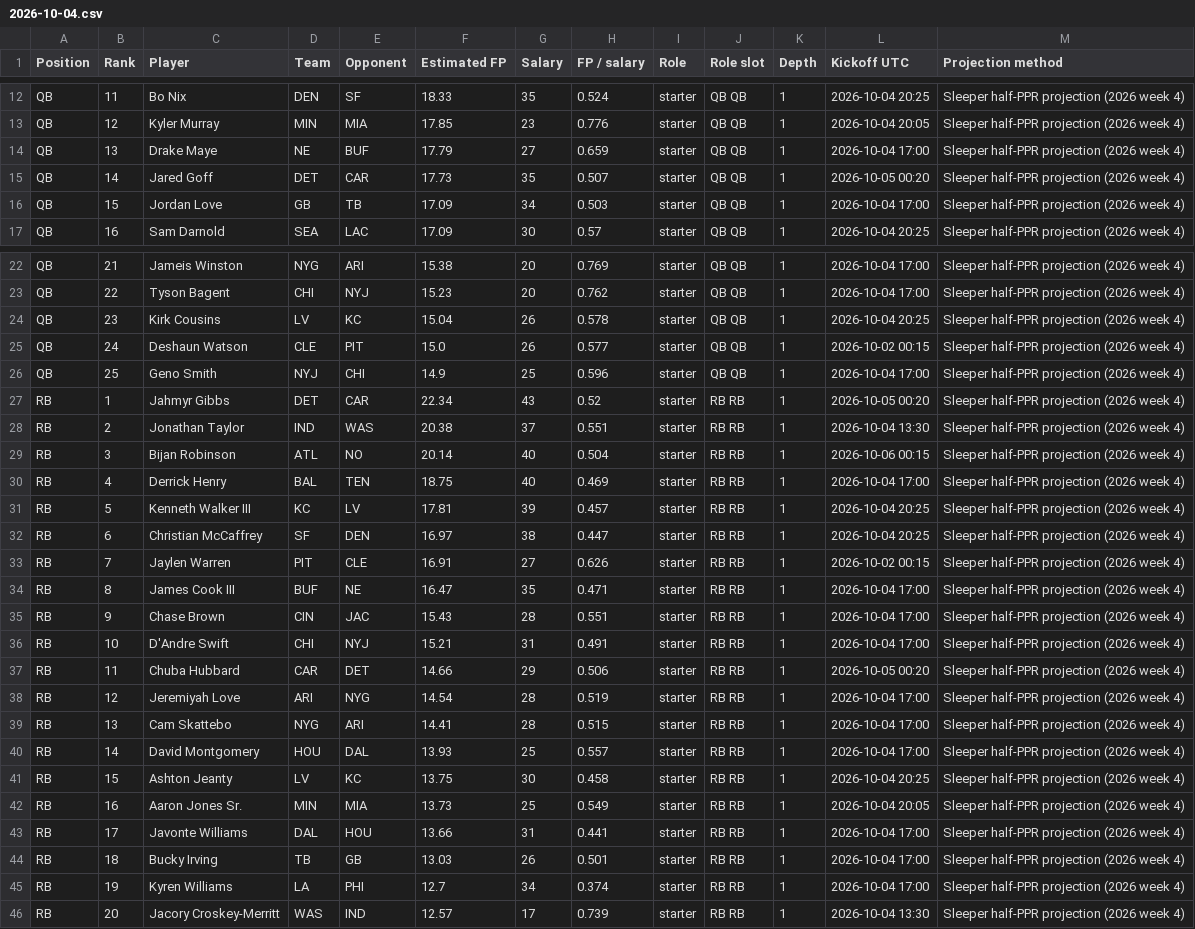
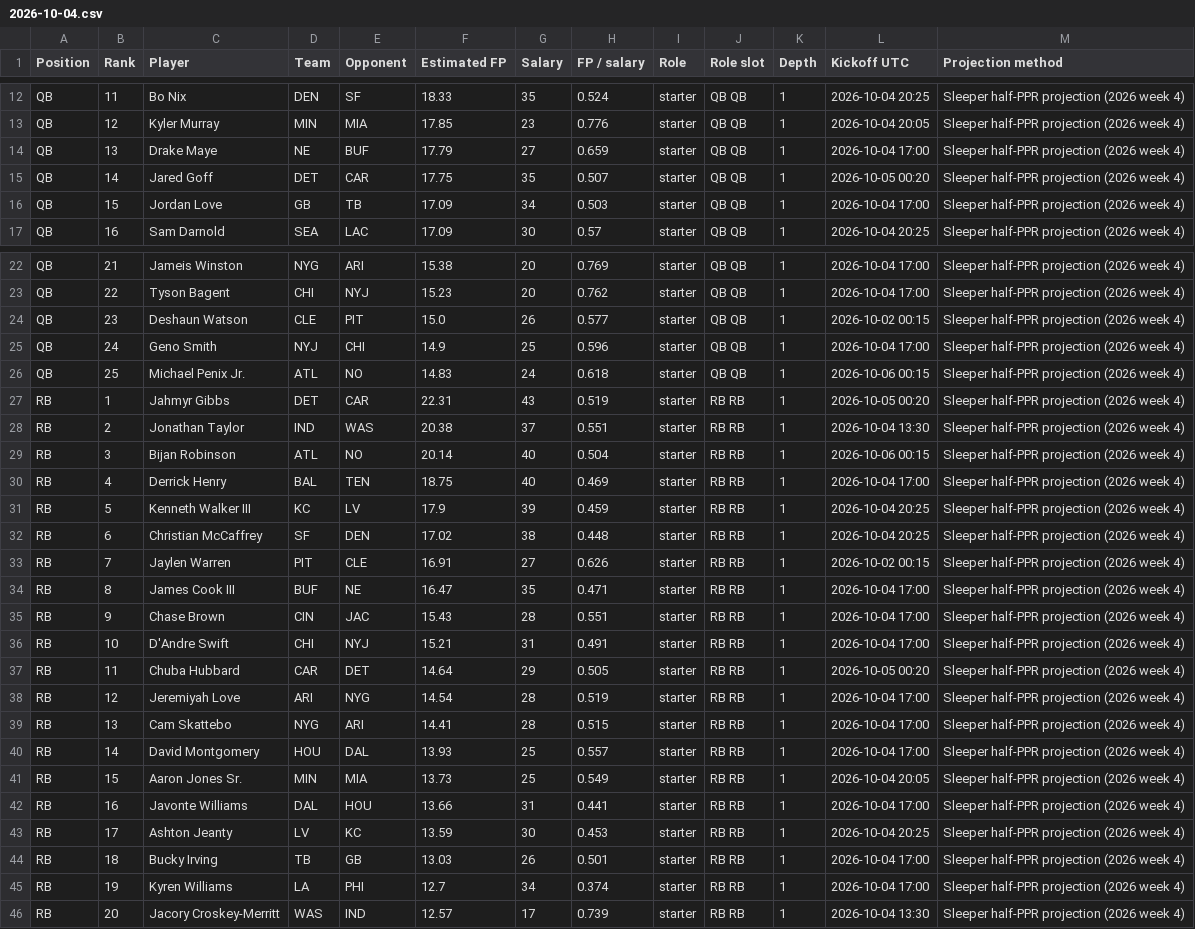
Before and after one commit to Dave356w/-nfl-top25-rankings, a CSV file: site/data/history/2026-10-04.csv, drawn as a sheet; only a part is shown, gaps mark what is left out; the diff covers the shown part only.

```diff
--- a/site/data/history/2026-10-04.csv
+++ b/site/data/history/2026-10-04.csv
@@ -14,3 +14,3 @@ QB,12,Kyler Murray,MIN,MIA,17.85,23,0.776,starter,QB QB,1,2026-10-04 20:05,Sleep
 QB,13,Drake Maye,NE,BUF,17.79,27,0.659,starter,QB QB,1,2026-10-04 17:00,Sleeper half-PPR projection (2026 week 4)
-QB,14,Jared Goff,DET,CAR,17.73,35,0.507,starter,QB QB,1,2026-10-05 00:20,Sleeper half-PPR projection (2026 week 4)
+QB,14,Jared Goff,DET,CAR,17.75,35,0.507,starter,QB QB,1,2026-10-05 00:20,Sleeper half-PPR projection (2026 week 4)
 QB,15,Jordan Love,GB,TB,17.09,34,0.503,starter,QB QB,1,2026-10-04 17:00,Sleeper half-PPR projection (2026 week 4)
@@ -23,6 +23,6 @@ QB,21,Jameis Winston,NYG,ARI,15.38,20,0.769,starter,QB QB,1,2026-10-04 17:00,Sle
 QB,22,Tyson Bagent,CHI,NYJ,15.23,20,0.762,starter,QB QB,1,2026-10-04 17:00,Sleeper half-PPR projection (2026 week 4)
-QB,23,Kirk Cousins,LV,KC,15.04,26,0.578,starter,QB QB,1,2026-10-04 20:25,Sleeper half-PPR projection (2026 week 4)
-QB,24,Deshaun Watson,CLE,PIT,15.0,26,0.577,starter,QB QB,1,2026-10-02 00:15,Sleeper half-PPR projection (2026 week 4)
-QB,25,Geno Smith,NYJ,CHI,14.9,25,0.596,starter,QB QB,1,2026-10-04 17:00,Sleeper half-PPR projection (2026 week 4)
-RB,1,Jahmyr Gibbs,DET,CAR,22.34,43,0.52,starter,RB RB,1,2026-10-05 00:20,Sleeper half-PPR projection (2026 week 4)
+QB,23,Deshaun Watson,CLE,PIT,15.0,26,0.577,starter,QB QB,1,2026-10-02 00:15,Sleeper half-PPR projection (2026 week 4)
+QB,24,Geno Smith,NYJ,CHI,14.9,25,0.596,starter,QB QB,1,2026-10-04 17:00,Sleeper half-PPR projection (2026 week 4)
+QB,25,Michael Penix Jr.,ATL,NO,14.83,24,0.618,starter,QB QB,1,2026-10-06 00:15,Sleeper half-PPR projection (2026 week 4)
+RB,1,Jahmyr Gibbs,DET,CAR,22.31,43,0.519,starter,RB RB,1,2026-10-05 00:20,Sleeper half-PPR projection (2026 week 4)
 RB,2,Jonathan Taylor,IND,WAS,20.38,37,0.551,starter,RB RB,1,2026-10-04 13:30,Sleeper half-PPR projection (2026 week 4)
@@ -30,4 +30,4 @@ RB,3,Bijan Robinson,ATL,NO,20.14,40,0.504,starter,RB RB,1,2026-10-06 00:15,Sleep
 RB,4,Derrick Henry,BAL,TEN,18.75,40,0.469,starter,RB RB,1,2026-10-04 17:00,Sleeper half-PPR projection (2026 week 4)
-RB,5,Kenneth Walker III,KC,LV,17.81,39,0.457,starter,RB RB,1,2026-10-04 20:25,Sleeper half-PPR projection (2026 week 4)
-RB,6,Christian McCaffrey,SF,DEN,16.97,38,0.447,starter,RB RB,1,2026-10-04 20:25,Sleeper half-PPR projection (2026 week 4)
+RB,5,Kenneth Walker III,KC,LV,17.9,39,0.459,starter,RB RB,1,2026-10-04 20:25,Sleeper half-PPR projection (2026 week 4)
+RB,6,Christian McCaffrey,SF,DEN,17.02,38,0.448,starter,RB RB,1,2026-10-04 20:25,Sleeper half-PPR projection (2026 week 4)
 RB,7,Jaylen Warren,PIT,CLE,16.91,27,0.626,starter,RB RB,1,2026-10-02 00:15,Sleeper half-PPR projection (2026 week 4)
@@ -36,3 +36,3 @@ RB,9,Chase Brown,CIN,JAC,15.43,28,0.551,starter,RB RB,1,2026-10-04 17:00,Sleeper
 RB,10,D'Andre Swift,CHI,NYJ,15.21,31,0.491,starter,RB RB,1,2026-10-04 17:00,Sleeper half-PPR projection (2026 week 4)
-RB,11,Chuba Hubbard,CAR,DET,14.66,29,0.506,starter,RB RB,1,2026-10-05 00:20,Sleeper half-PPR projection (2026 week 4)
+RB,11,Chuba Hubbard,CAR,DET,14.64,29,0.505,starter,RB RB,1,2026-10-05 00:20,Sleeper half-PPR projection (2026 week 4)
 RB,12,Jeremiyah Love,ARI,NYG,14.54,28,0.519,starter,RB RB,1,2026-10-04 17:00,Sleeper half-PPR projection (2026 week 4)
@@ -40,5 +40,5 @@ RB,13,Cam Skattebo,NYG,ARI,14.41,28,0.515,starter,RB RB,1,2026-10-04 17:00,Sleep
 RB,14,David Montgomery,HOU,DAL,13.93,25,0.557,starter,RB RB,1,2026-10-04 17:00,Sleeper half-PPR projection (2026 week 4)
-RB,15,Ashton Jeanty,LV,KC,13.75,30,0.458,starter,RB RB,1,2026-10-04 20:25,Sleeper half-PPR projection (2026 week 4)
-RB,16,Aaron Jones Sr.,MIN,MIA,13.73,25,0.549,starter,RB RB,1,2026-10-04 20:05,Sleeper half-PPR projection (2026 week 4)
-RB,17,Javonte Williams,DAL,HOU,13.66,31,0.441,starter,RB RB,1,2026-10-04 17:00,Sleeper half-PPR projection (2026 week 4)
+RB,15,Aaron Jones Sr.,MIN,MIA,13.73,25,0.549,starter,RB RB,1,2026-10-04 20:05,Sleeper half-PPR projection (2026 week 4)
+RB,16,Javonte Williams,DAL,HOU,13.66,31,0.441,starter,RB RB,1,2026-10-04 17:00,Sleeper half-PPR projection (2026 week 4)
+RB,17,Ashton Jeanty,LV,KC,13.59,30,0.453,starter,RB RB,1,2026-10-04 20:25,Sleeper half-PPR projection (2026 week 4)
 RB,18,Bucky Irving,TB,GB,13.03,26,0.501,starter,RB RB,1,2026-10-04 17:00,Sleeper half-PPR projection (2026 week 4)
```
Also changed, not shown: 2 added rows, 2 removed rows and 47 edited cells elsewhere in this file, site/data/latest.csv, site/data/lineup/history/2026-10-04.csv, 27 other files.
